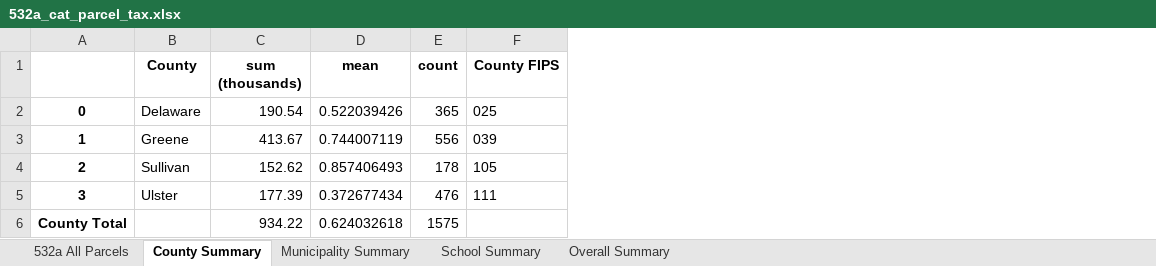
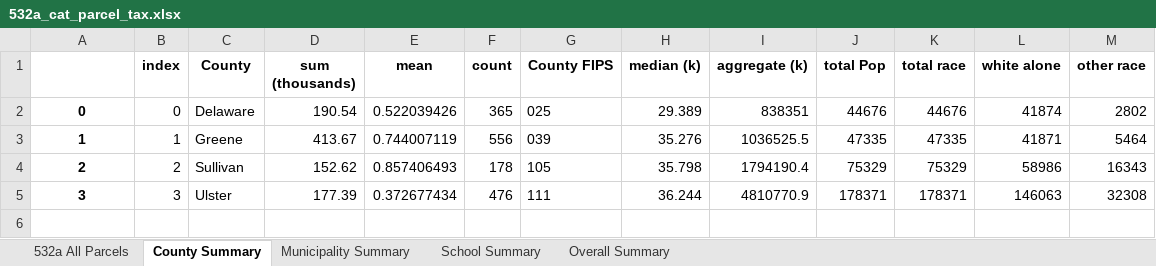
Before and after one commit to arborelliott/AdironTax-Rates-Parcels, an Excel workbook: Output/532a_cat_parcel_tax.xlsx, sheet County Summary, drawn as a sheet; values as stored, in another font and other column widths than the file's, no borders; removed rows and columns are numbered as before the commit, all else as after; the diff names each change by its address in the sheet, - before the commit and + after, or states it on an @@ line.

```diff
--- a/Output/532a_cat_parcel_tax.xlsx (sheet County Summary)
+++ b/Output/532a_cat_parcel_tax.xlsx (sheet County Summary)
+column B (index), rows 2-5: 0 | 1 | 2 | 3
+column H (median (k)), rows 2-5: 29.389 | 35.276 | 35.798 | 36.244
+column I (aggregate (k)), rows 2-5: 838351 | 1036525.5 | 1794190.4 | 4810770.9
+column J (total Pop), rows 2-5: 44676 | 47335 | 75329 | 178371
+column K (total race), rows 2-5: 44676 | 47335 | 75329 | 178371
+column L (white alone), rows 2-5: 41874 | 41871 | 58986 | 146063
+column M (other race), rows 2-5: 2802 | 5464 | 16343 | 32308
-row 6: County Total |  | 934.22 | 0.624032618 | 1575
```
Also changed, not shown: sheet Municipality Summary, sheet 532a All Parcels, Output/Census/County_Census.xlsx, Output/Census/Place_Census.xlsx, 13 other files.
